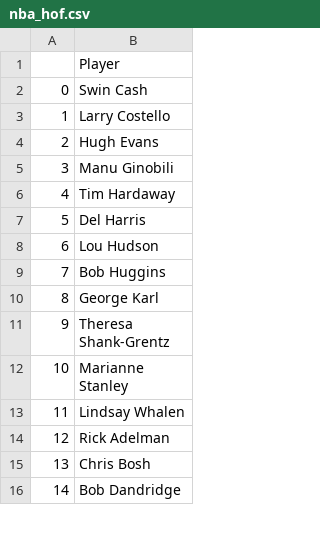
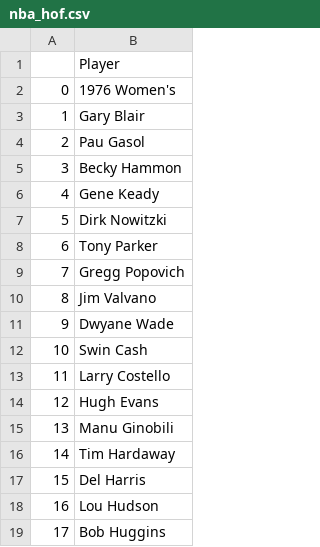
Before and after one commit to mdbinger/Sports-Games-Tracker, a CSV file: NBA_Data/nba_hof.csv, drawn as a sheet; only a part is shown; the shorter side is filled out with more unchanged rows; addresses are those after the commit; the diff names each change by its address in the sheet, - before the commit and + after, or states it on an @@ line.

```diff
--- a/NBA_Data/nba_hof.csv
+++ b/NBA_Data/nba_hof.csv
+row 2: 0 | 1976 Women's
+row 3: 1 | Gary Blair
+row 4: 2 | Pau Gasol
+row 5: 3 | Becky Hammon
+row 6: 4 | Gene Keady
+row 7: 5 | Dirk Nowitzki
+row 8: 6 | Tony Parker
+row 9: 7 | Gregg Popovich
+row 10: 8 | Jim Valvano
+row 11: 9 | Dwyane Wade
@@ column A renumbered from row 12 down @@
```
Also changed, not shown: MLB_Data/sports_attendance.csv, NBA_Data/all_league_players.csv, 13 other files.
